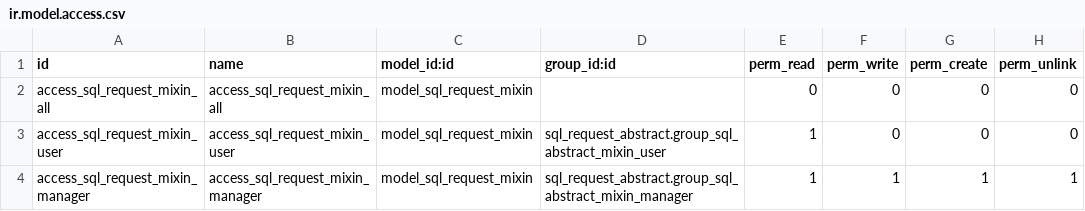
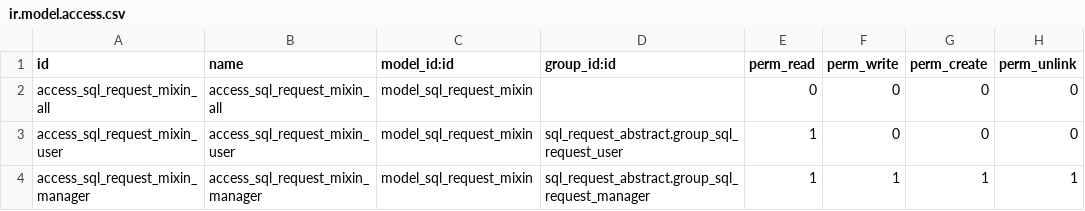
Before and after one commit to akretion/server-tools, a CSV file: sql_request_abstract/security/ir.model.access.csv, drawn as a sheet.

```diff
--- a/sql_request_abstract/security/ir.model.access.csv
+++ b/sql_request_abstract/security/ir.model.access.csv
@@ -2,3 +2,3 @@ id,name,model_id:id,group_id:id,perm_read,perm_write,perm_create,perm_unlink
 access_sql_request_mixin_all,access_sql_request_mixin_all,model_sql_request_mixin,,0,0,0,0
-access_sql_request_mixin_user,access_sql_request_mixin_user,model_sql_request_mixin,sql_request_abstract.group_sql_abstract_mixin_user,1,0,0,0
-access_sql_request_mixin_manager,access_sql_request_mixin_manager,model_sql_request_mixin,sql_request_abstract.group_sql_abstract_mixin_manager,1,1,1,1
+access_sql_request_mixin_user,access_sql_request_mixin_user,model_sql_request_mixin,sql_request_abstract.group_sql_request_user,1,0,0,0
+access_sql_request_mixin_manager,access_sql_request_mixin_manager,model_sql_request_mixin,sql_request_abstract.group_sql_request_manager,1,1,1,1
```
Also changed, not shown: sql_export/security/ir.model.access.csv, 9 other files.
